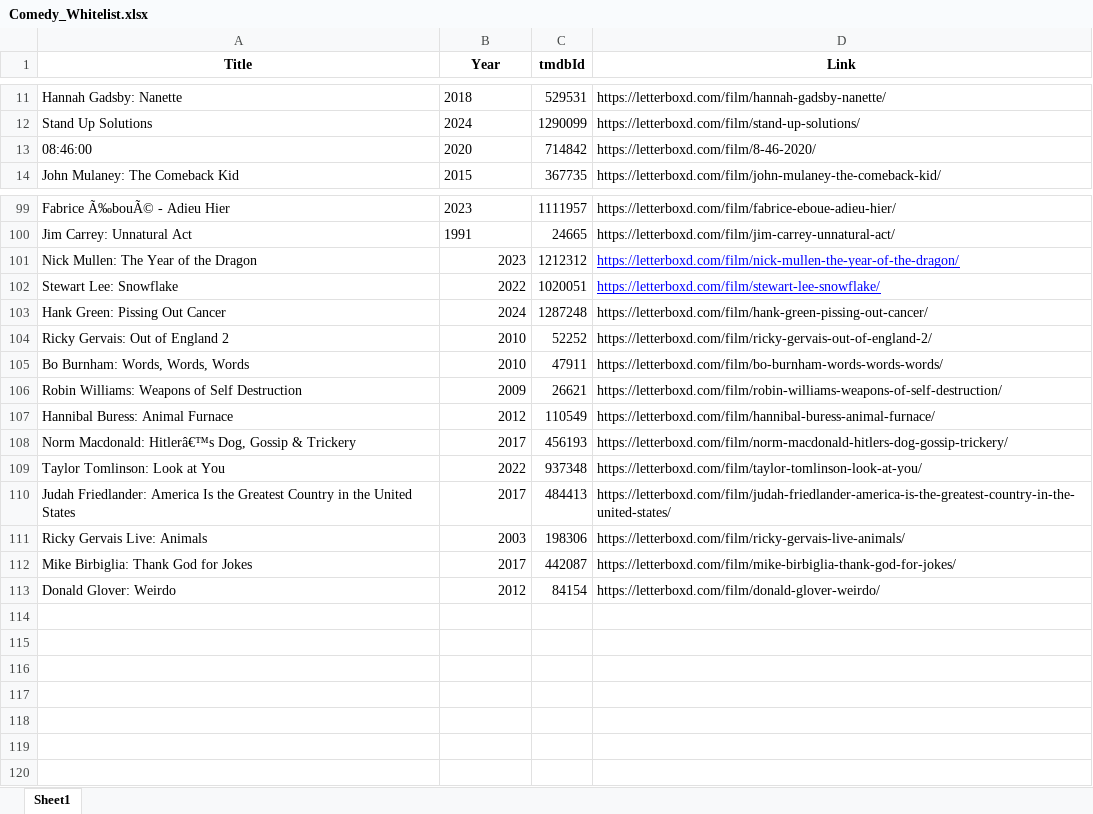
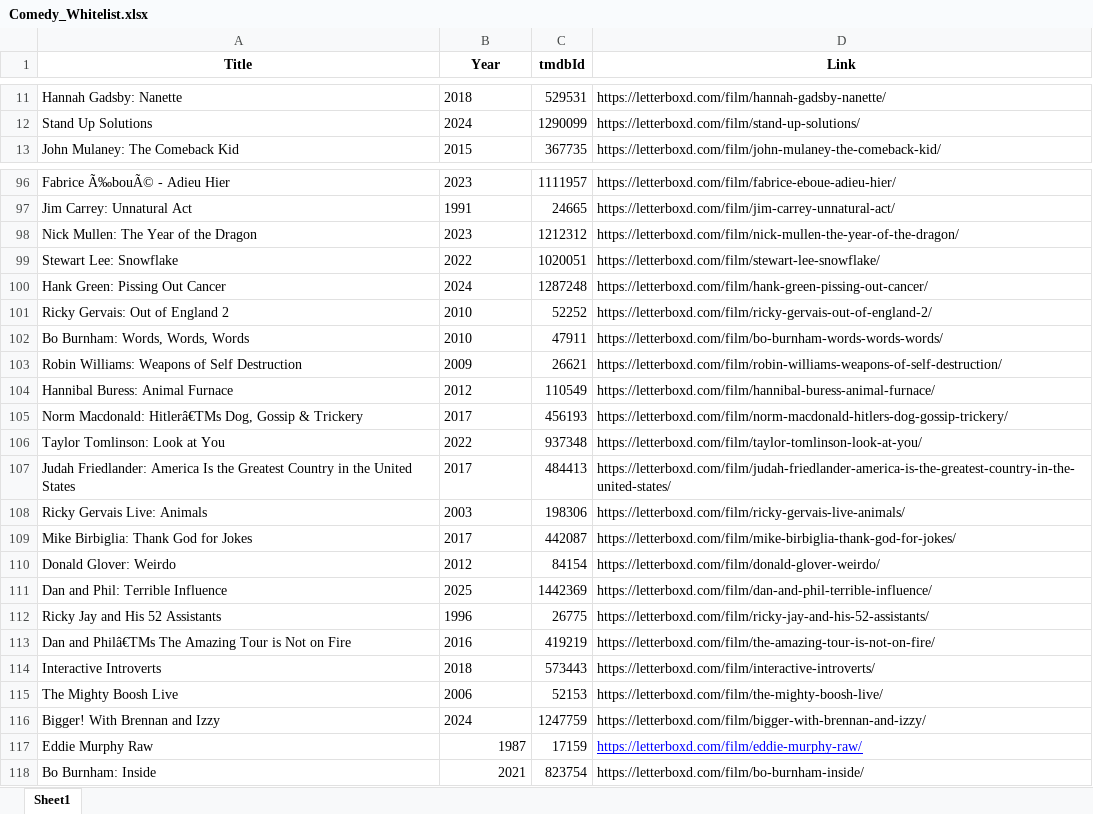
Before and after one commit to bigbadraj/Letterboxd-List-Scraping, an Excel workbook: Comedy_Whitelist.xlsx, sheet Sheet1, drawn as a sheet; only a part is shown, gaps mark what is left out; values as stored, in another font and other column widths than the file's, no borders; removed rows and columns are numbered as before the commit, all else as after; the diff covers the shown part only; the diff names each change by its address in the sheet, - before the commit and + after, or states it on an @@ line.

```diff
--- a/Comedy_Whitelist.xlsx (sheet Sheet1)
+++ b/Comedy_Whitelist.xlsx (sheet Sheet1)
-row 13: 08:46:00 | 2020 | 714842 | https://letterboxd.com/film/8-46-2020/
-B98:B110 alignment: right
+B98:B110 alignment: left
@@ D98:D99 underline: on → off, text colour: #0000FF → black @@
-A105 (Title): Norm Macdonald: Hitlerâ€™s Dog, Gossip…
+A105 (Title): Norm Macdonald: Hitlerâ€TMs Dog, Gossip…
+row 111: Dan and Phil: Terrible Influence | 2025 | 1442369 | https://letterboxd.com/film/dan-and-phil-terrible-influence/
+row 112: Ricky Jay and His 52 Assistants | 1996 | 26775 | https://letterboxd.com/film/ricky-jay-and-his-52-assistants/
+row 113: Dan and Philâ€TMs The Amazing Tour is Not on Fire | 2016 | 419219 | https://letterboxd.com/film/the-amazing-tour-is-not-on-fire/
+row 114: Interactive Introverts | 2018 | 573443 | https://letterboxd.com/film/interactive-introverts/
+row 115: The Mighty Boosh Live | 2006 | 52153 | https://letterboxd.com/film/the-mighty-boosh-live/
+row 116: Bigger! With Brennan and Izzy | 2024 | 1247759 | https://letterboxd.com/film/bigger-with-brennan-and-izzy/
+row 117: Eddie Murphy Raw | 1987 | 17159 | https://letterboxd.com/film/eddie-murphy-raw/
+row 118: Bo Burnham: Inside | 2021 | 823754 | https://letterboxd.com/film/bo-burnham-inside/
```
Also changed, not shown: 2 removed rows elsewhere in this sheet, Comedy_Blacklist.xlsx, Zero_Reviews.xlsx, 8 other files.
